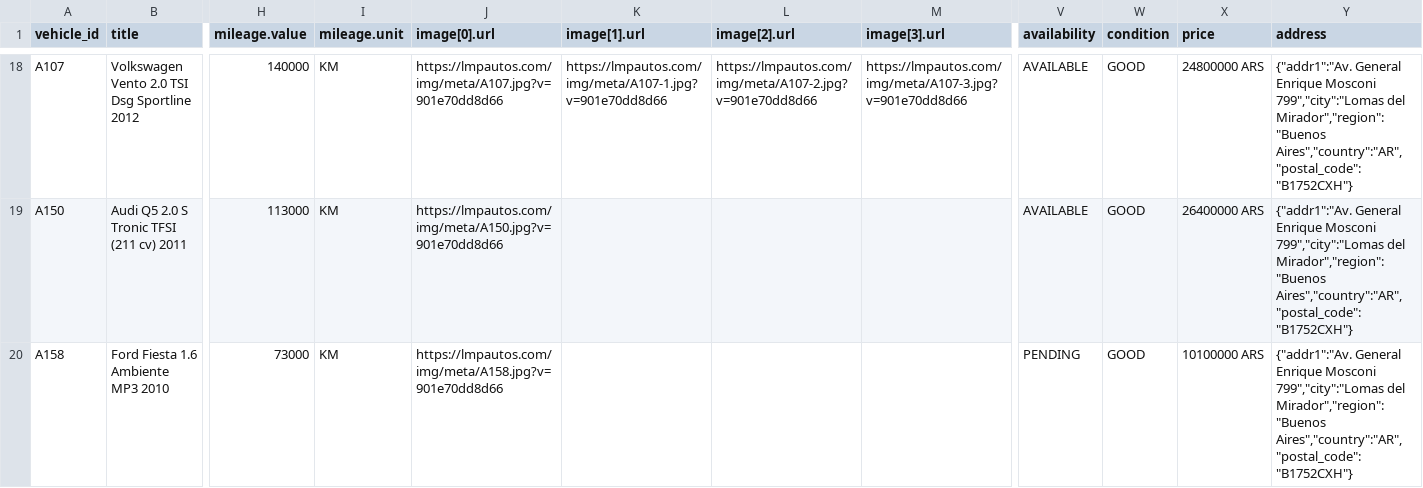
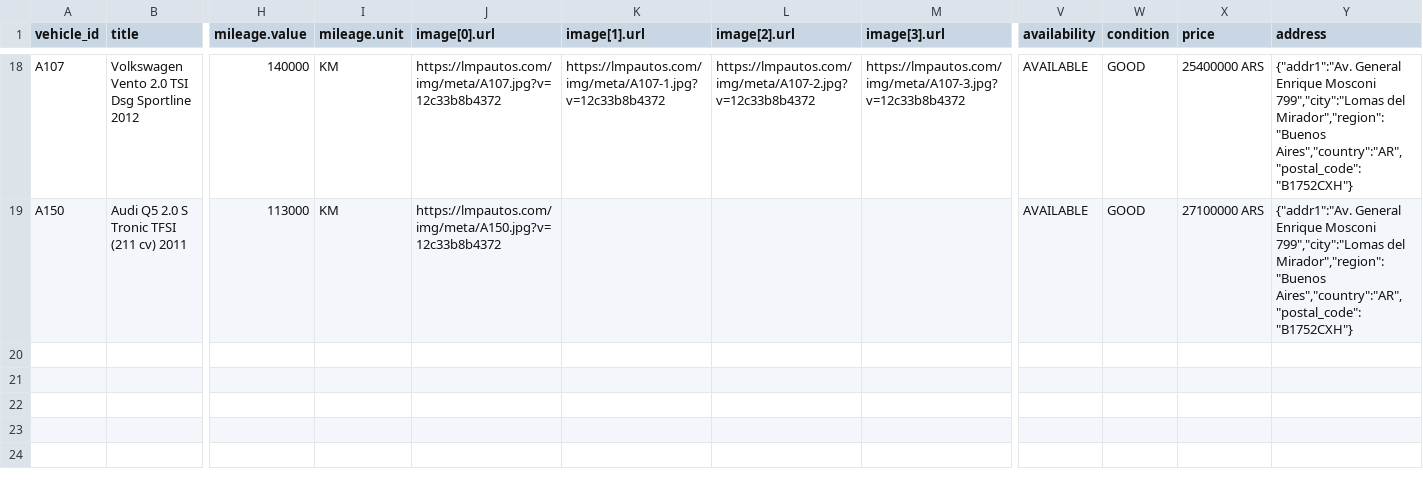
Before and after one commit to emanuelastudillo-mkt/lmp_automotores, a CSV file: meta-catalog.csv, drawn as a sheet; only a part is shown, gaps mark what is left out; removed rows and columns are numbered as before the commit, all else as after; rows hold the shown columns only; the diff covers the shown part only; the diff names each change by its address in the sheet, - before the commit and + after, or states it on an @@ line.

```diff
--- a/meta-catalog.csv
+++ b/meta-catalog.csv
-J18 (image[0].url): https://lmpautos.com/img/meta/A107.jpg?v=901e70dd8d66
+J18 (image[0].url): https://lmpautos.com/img/meta/A107.jpg?v=12c33b8b4372
-K18 (image[1].url): https://lmpautos.com/img/meta/A107-1.jpg?v=901e70dd8d66
+K18 (image[1].url): https://lmpautos.com/img/meta/A107-1.jpg?v=12c33b8b4372
-L18 (image[2].url): https://lmpautos.com/img/meta/A107-2.jpg?v=901e70dd8d66
+L18 (image[2].url): https://lmpautos.com/img/meta/A107-2.jpg?v=12c33b8b4372
-M18 (image[3].url): https://lmpautos.com/img/meta/A107-3.jpg?v=901e70dd8d66
+M18 (image[3].url): https://lmpautos.com/img/meta/A107-3.jpg?v=12c33b8b4372
-X18 (price): 24800000 ARS
+X18 (price): 25400000 ARS
-J19 (image[0].url): https://lmpautos.com/img/meta/A150.jpg?v=901e70dd8d66
+J19 (image[0].url): https://lmpautos.com/img/meta/A150.jpg?v=12c33b8b4372
-X19 (price): 26400000 ARS
+X19 (price): 27100000 ARS
-row 20: A158 | Ford Fiesta 1.6 Ambiente MP3 2010 | 73000 | KM | https://lmpautos.com/img/meta/A158.jpg?v=901e70dd8d66 |  |  |  | PENDING | GOOD | 10100000 ARS | {"addr1":"Av. General Enrique Mosconi 799","city":"Lomas del Mirador","region":"Buenos Aires","country":"AR","postal_code":"B1752CXH"}
```
Also changed, not shown: 2 added rows, 2 removed rows and 57 edited cells elsewhere in this file, 28 other files.
